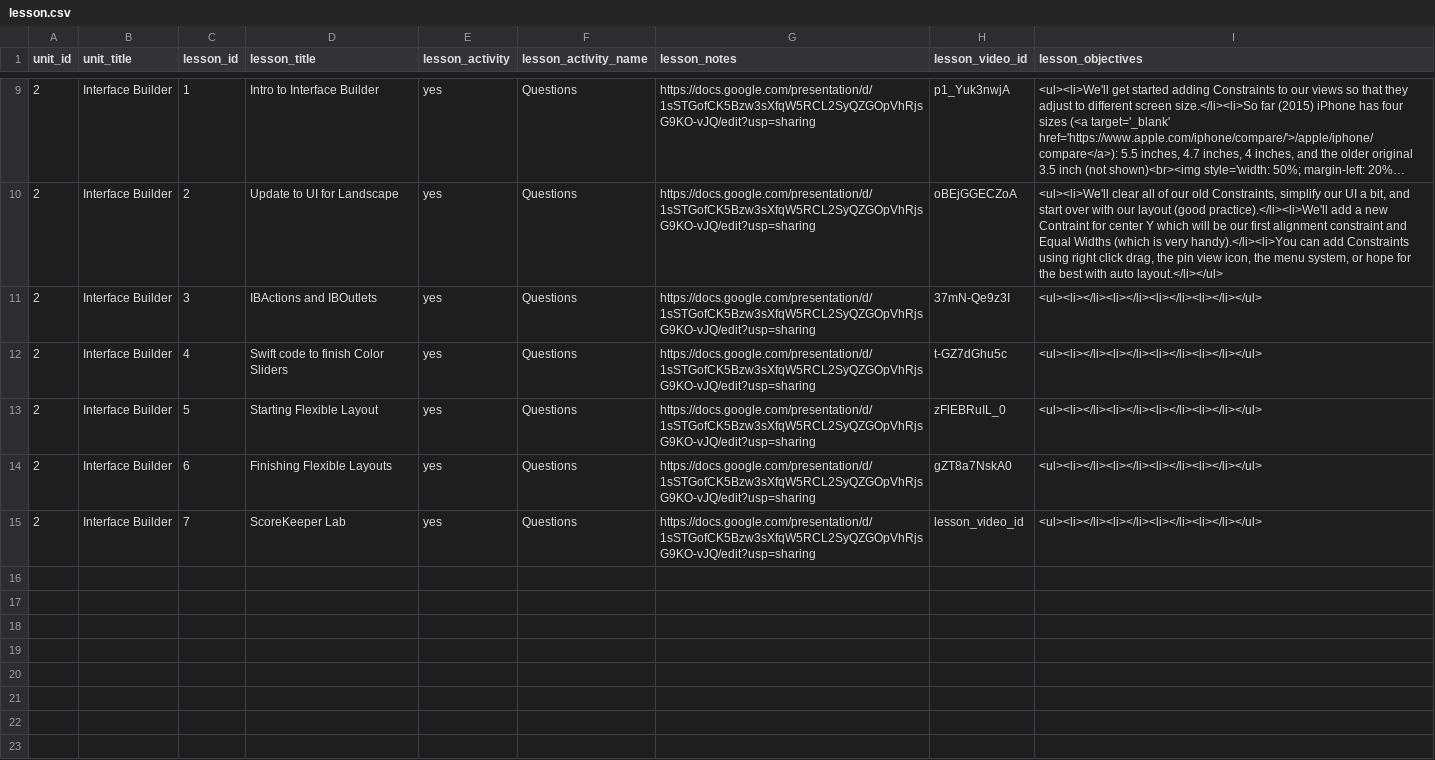
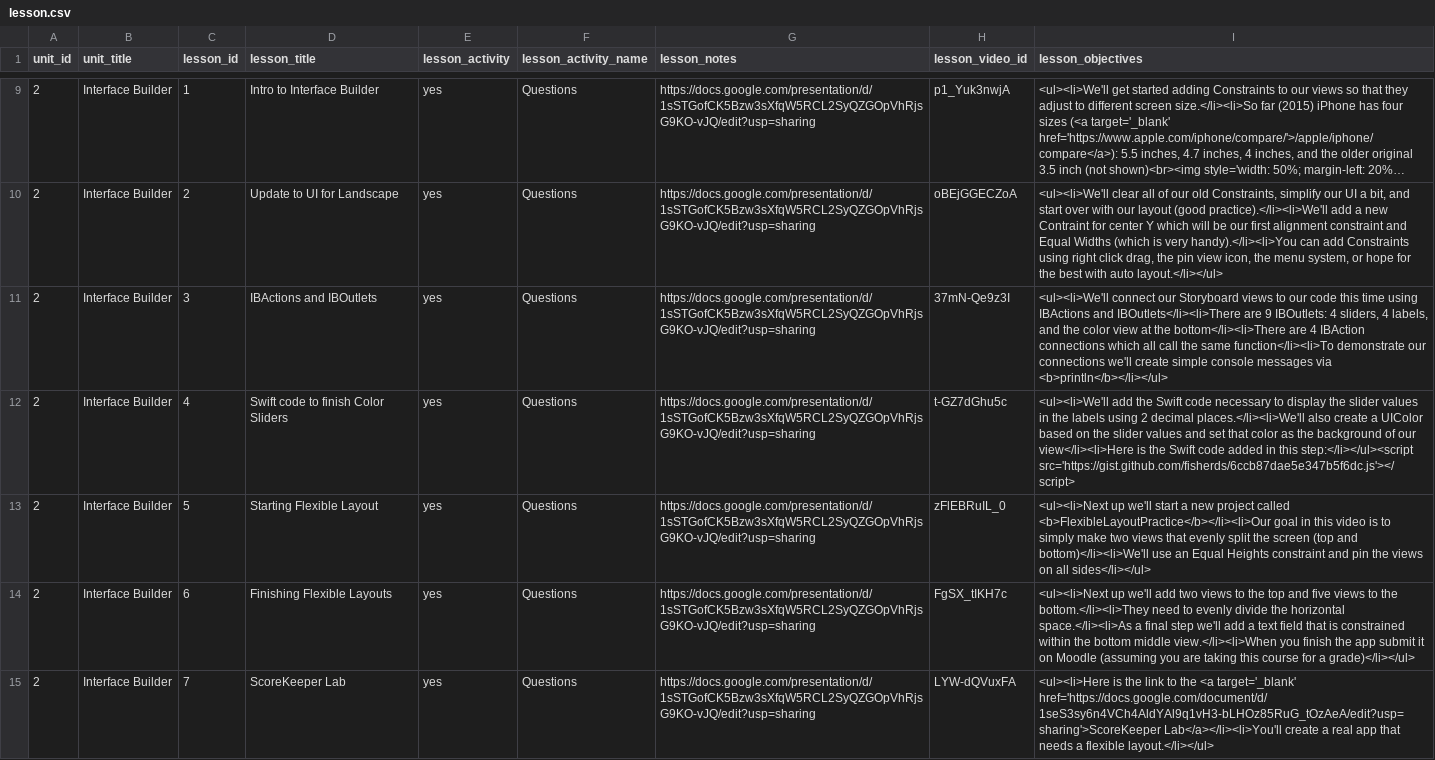
Before and after one commit to Rosebotics/RoseboticsWeb, a CSV file: courses/ios-swift-intro/data/lesson.csv, drawn as a sheet; only a part is shown, gaps mark what is left out; long unchanged cells end in ….

```diff
--- a/courses/ios-swift-intro/data/lesson.csv
+++ b/courses/ios-swift-intro/data/lesson.csv
@@ -10,6 +10,6 @@ unit_id,unit_title,lesson_id,lesson_title,lesson_activity,lesson_activity_name,l
 2,Interface Builder,2,Update to UI for Landscape,yes,Questions,https://docs.google.com/presentation/d/1sSTGofCK5Bzw3sXfqW5RCL2SyQZGOpVhRjsG9KO-vJQ/edit?usp=sharing,oBEjGGECZoA,"<ul><li>We'll clear all of our old Constraints, simplify our UI a bit, and start over with our layout (good practice).</li><li>We'll add a new Contraint for center Y which will be our first alignment constraint and Equal Widths (which is very handy).</li><li>You can add Constraints using right click drag, the pin view icon, the menu system, or hope for the best with auto layout.</li></ul>"
-2,Interface Builder,3,IBActions and IBOutlets,yes,Questions,https://docs.google.com/presentation/d/1sSTGofCK5Bzw3sXfqW5RCL2SyQZGOpVhRjsG9KO-vJQ/edit?usp=sharing,37mN-Qe9z3I,"<ul><li></li><li></li><li></li><li></li></ul>"
-2,Interface Builder,4,Swift code to finish Color Sliders,yes,Questions,https://docs.google.com/presentation/d/1sSTGofCK5Bzw3sXfqW5RCL2SyQZGOpVhRjsG9KO-vJQ/edit?usp=sharing,t-GZ7dGhu5c,"<ul><li></li><li></li><li></li><li></li></ul>"
-2,Interface Builder,5,Starting Flexible Layout,yes,Questions,https://docs.google.com/presentation/d/1sSTGofCK5Bzw3sXfqW5RCL2SyQZGOpVhRjsG9KO-vJQ/edit?usp=sharing,zFlEBRuIL_0,"<ul><li></li><li></li><li></li><li></li></ul>"
-2,Interface Builder,6,Finishing Flexible Layouts,yes,Questions,https://docs.google.com/presentation/d/1sSTGofCK5Bzw3sXfqW5RCL2SyQZGOpVhRjsG9KO-vJQ/edit?usp=sharing,gZT8a7NskA0,"<ul><li></li><li></li><li></li><li></li></ul>"
-2,Interface Builder,7,ScoreKeeper Lab,yes,Questions,https://docs.google.com/presentation/d/1sSTGofCK5Bzw3sXfqW5RCL2SyQZGOpVhRjsG9KO-vJQ/edit?usp=sharing,lesson_video_id,"<ul><li></li><li></li><li></li><li></li></ul>"
+2,Interface Builder,3,IBActions and IBOutlets,yes,Questions,https://docs.google.com/presentation/d/1sSTGofCK5Bzw3sXfqW5RCL2SyQZGOpVhRjsG9KO-vJQ/edit?usp=sharing,37mN-Qe9z3I,"<ul><li>We'll connect our Storyboard views to our code this time using IBActions and IBOutlets</li><li>There are 9 IBOutlets: 4 sliders, 4 labels, and the color view at the bottom</li><li>There are 4 IBAction connections which all call the same function</li><li>To demonstrate our connections we'll create simple console messages via <b>println</b></li></ul>"
+2,Interface Builder,4,Swift code to finish Color Sliders,yes,Questions,https://docs.google.com/presentation/d/1sSTGofCK5Bzw3sXfqW5RCL2SyQZGOpVhRjsG9KO-vJQ/edit?usp=sharing,t-GZ7dGhu5c,"<ul><li>We'll add the Swift code necessary to display the slider values in the labels using 2 decimal places.</li><li>We'll also create a UIColor based on the slider values and set that color as the background of our view</li><li>Here is the Swift code added in this step:</li></ul><script src='https://gist.github.com/fisherds/6ccb87dae5e347b5f6dc.js'></script>"
+2,Interface Builder,5,Starting Flexible Layout,yes,Questions,https://docs.google.com/presentation/d/1sSTGofCK5Bzw3sXfqW5RCL2SyQZGOpVhRjsG9KO-vJQ/edit?usp=sharing,zFlEBRuIL_0,"<ul><li>Next up we'll start a new project called <b>FlexibleLayoutPractice</b></li><li>Our goal in this video is to simply make two views that evenly split the screen (top and bottom)</li><li>We'll use an Equal Heights constraint and pin the views on all sides</li></ul>"
+2,Interface Builder,6,Finishing Flexible Layouts,yes,Questions,https://docs.google.com/presentation/d/1sSTGofCK5Bzw3sXfqW5RCL2SyQZGOpVhRjsG9KO-vJQ/edit?usp=sharing,FgSX_tIKH7c,"<ul><li>Next up we'll add two views to the top and five views to the bottom.</li><li>They need to evenly divide the horizontal space.</li><li>As a final step we'll add a text field that is constrained within the bottom middle view.</li><li>When you finish the app submit it on Moodle (assuming you are taking this course for a grade)</li></ul>"
+2,Interface Builder,7,ScoreKeeper Lab,yes,Questions,https://docs.google.com/presentation/d/1sSTGofCK5Bzw3sXfqW5RCL2SyQZGOpVhRjsG9KO-vJQ/edit?usp=sharing,LYW-dQVuxFA,"<ul><li>Here is the link to the <a target='_blank' href='https://docs.google.com/document/d/1seS3sy6n4VCh4AldYAl9q1vH3-bLHOz85RuG_tOzAeA/edit?usp=sharing'>ScoreKeeper Lab</a></li><li>You'll create a real app that needs a flexible layout.</li></ul>"
```
Also changed, not shown: 8 other files.
